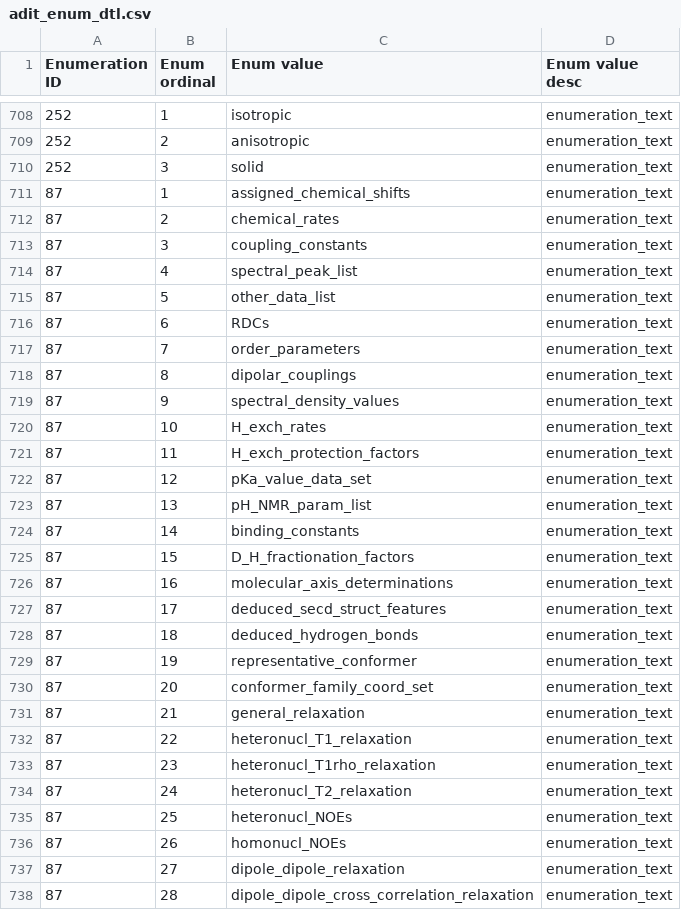
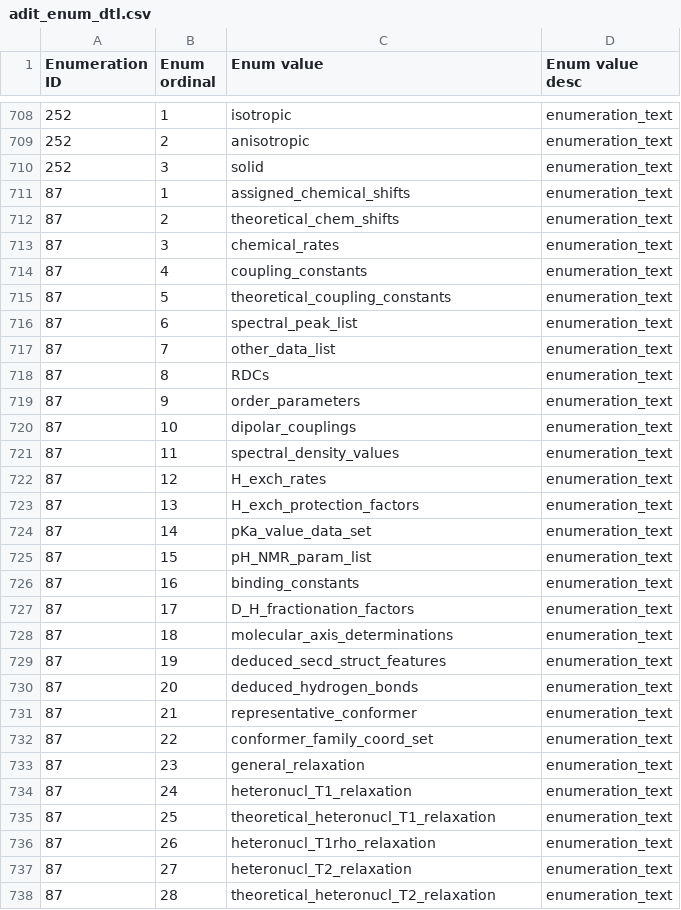
Before and after one commit to bmrb-io/nmr-star-dictionary, a CSV file: adit_enum_dtl.csv, drawn as a sheet; only a part is shown, gaps mark what is left out; the diff covers the shown part only; the diff names each change by its address in the sheet, - before the commit and + after, or states it on an @@ line.

```diff
--- a/adit_enum_dtl.csv
+++ b/adit_enum_dtl.csv
-C712 (Enum value): chemical_rates
+C712 (Enum value): theoretical_chem_shifts
-C713 (Enum value): coupling_constants
+C713 (Enum value): chemical_rates
-C714 (Enum value): spectral_peak_list
+C714 (Enum value): coupling_constants
-C715 (Enum value): other_data_list
+C715 (Enum value): theoretical_coupling_constants
-C716 (Enum value): RDCs
+C716 (Enum value): spectral_peak_list
-C717 (Enum value): order_parameters
+C717 (Enum value): other_data_list
-C718 (Enum value): dipolar_couplings
+C718 (Enum value): RDCs
-C719 (Enum value): spectral_density_values
+C719 (Enum value): order_parameters
-C720 (Enum value): H_exch_rates
+C720 (Enum value): dipolar_couplings
-C721 (Enum value): H_exch_protection_factors
+C721 (Enum value): spectral_density_values
-C722 (Enum value): pKa_value_data_set
+C722 (Enum value): H_exch_rates
-C723 (Enum value): pH_NMR_param_list
+C723 (Enum value): H_exch_protection_factors
-C724 (Enum value): binding_constants
+C724 (Enum value): pKa_value_data_set
-C725 (Enum value): D_H_fractionation_factors
+C725 (Enum value): pH_NMR_param_list
-C726 (Enum value): molecular_axis_determinations
+C726 (Enum value): binding_constants
-C727 (Enum value): deduced_secd_struct_features
+C727 (Enum value): D_H_fractionation_factors
-C728 (Enum value): deduced_hydrogen_bonds
+C728 (Enum value): molecular_axis_determinations
-C729 (Enum value): representative_conformer
+C729 (Enum value): deduced_secd_struct_features
-C730 (Enum value): conformer_family_coord_set
+C730 (Enum value): deduced_hydrogen_bonds
-C731 (Enum value): general_relaxation
+C731 (Enum value): representative_conformer
-C732 (Enum value): heteronucl_T1_relaxation
+C732 (Enum value): conformer_family_coord_set
-C733 (Enum value): heteronucl_T1rho_relaxation
+C733 (Enum value): general_relaxation
-C734 (Enum value): heteronucl_T2_relaxation
+C734 (Enum value): heteronucl_T1_relaxation
-C735 (Enum value): heteronucl_NOEs
+C735 (Enum value): theoretical_heteronucl_T1_relaxation
-C736 (Enum value): homonucl_NOEs
+C736 (Enum value): heteronucl_T1rho_relaxation
-C737 (Enum value): dipole_dipole_relaxation
+C737 (Enum value): heteronucl_T2_relaxation
-C738 (Enum value): dipole_dipole_cross_correlation_relaxation
+C738 (Enum value): theoretical_heteronucl_T2_relaxation
```
Also changed, not shown: 14 added rows and 48 edited cells elsewhere in this file, 4 other files.
